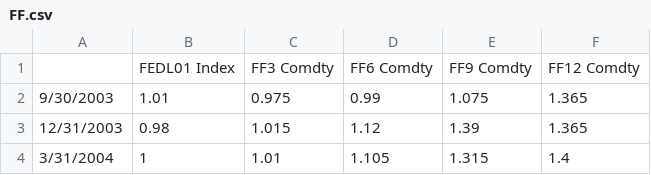
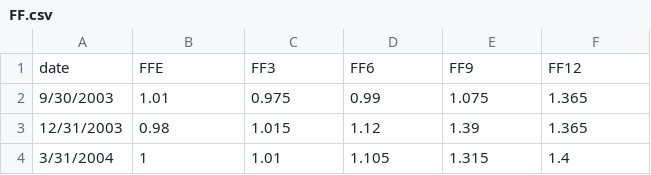
Before and after one commit to HundoTwenty/CS498NarrativeViz, a CSV file: FF.csv, drawn as a sheet; only a part is shown; removed rows and columns are numbered as before the commit, all else as after; the diff names each change by its address in the sheet, - before the commit and + after, or states it on an @@ line.

Commit message:
Update FF.csv

```diff
--- a/FF.csv
+++ b/FF.csv
-row 1:  | FEDL01 Index | FF3 Comdty | FF6 Comdty | FF9 Comdty | FF12 Comdty
+row 1: date | FFE | FF3 | FF6 | FF9 | FF12
```
